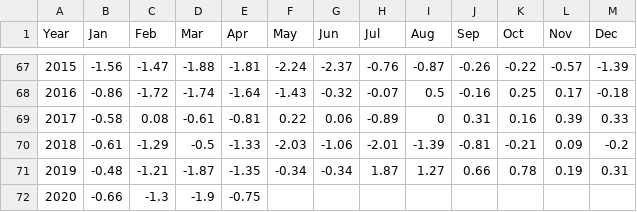
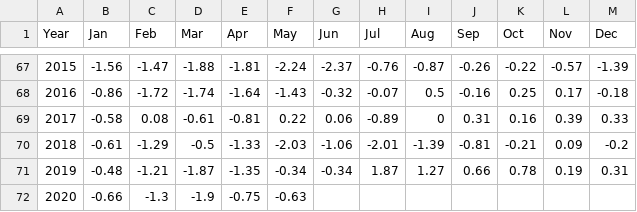
Before and after one commit to csu-tropical/csu-tropical, a CSV file: _data/forecasting/csu_amo.csv, drawn as a sheet; only a part is shown, gaps mark what is left out.

Commit message:
Update csu_amo.csv

```diff
--- a/_data/forecasting/csu_amo.csv
+++ b/_data/forecasting/csu_amo.csv
@@ -71,2 +71,2 @@ Year,Jan,Feb,Mar,Apr,May,Jun,Jul,Aug,Sep,Oct,Nov,Dec
   2019,-0.48,-1.21,-1.87,-1.35,-0.34,-0.34,1.87,1.27,0.66,0.78,0.19,0.31
-  2020,-0.66,-1.3,-1.9,-0.75,,,,,,,,
+  2020,-0.66,-1.3,-1.9,-0.75,-0.63,,,,,,,
```
